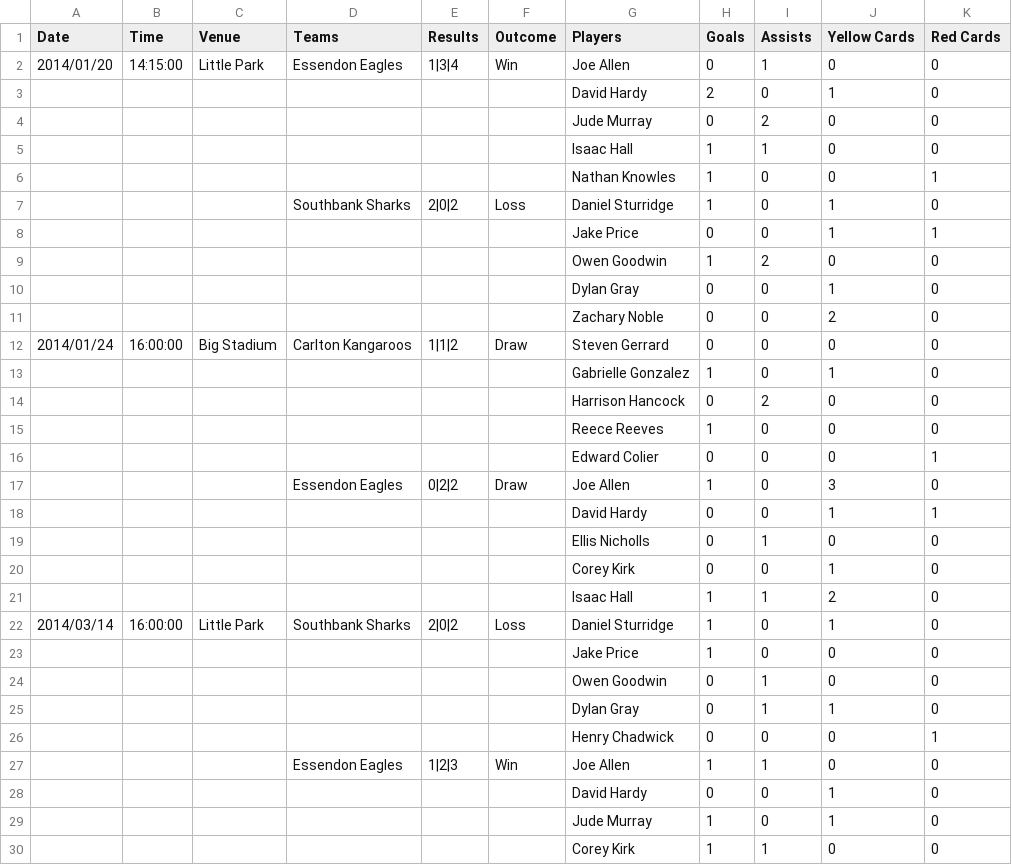
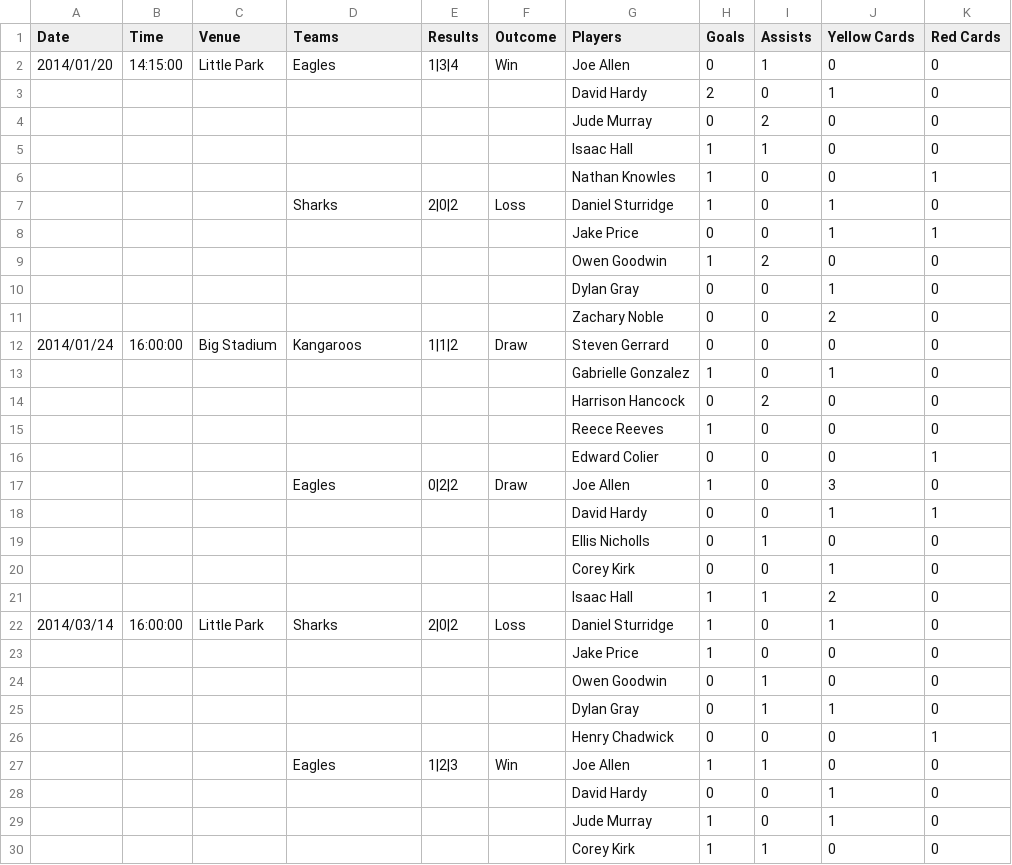
Before and after one commit to ThemeBoy/SportsPress, a CSV file: dummy-data/events-sample.csv, drawn as a sheet; only a part is shown; the diff covers the shown part only.

Commit message:
Simplify sample data team names

```diff
--- a/dummy-data/events-sample.csv
+++ b/dummy-data/events-sample.csv
@@ -1,3 +1,3 @@
 Date,Time,Venue,Teams,Results,Outcome,Players,Goals,Assists,Yellow Cards,Red Cards
-2014/01/20,14:15:00,Little Park,Essendon Eagles,1|3|4,Win,Joe Allen,0,1,0,0
+2014/01/20,14:15:00,Little Park,Eagles,1|3|4,Win,Joe Allen,0,1,0,0
 ,,,,,,David Hardy,2,0,1,0
@@ -6,3 +6,3 @@ Date,Time,Venue,Teams,Results,Outcome,Players,Goals,Assists,Yellow Cards,Red Car
 ,,,,,,Nathan Knowles,1,0,0,1
-,,,Southbank Sharks,2|0|2,Loss,Daniel Sturridge,1,0,1,0
+,,,Sharks,2|0|2,Loss,Daniel Sturridge,1,0,1,0
 ,,,,,,Jake Price,0,0,1,1
@@ -11,3 +11,3 @@ Date,Time,Venue,Teams,Results,Outcome,Players,Goals,Assists,Yellow Cards,Red Car
 ,,,,,,Zachary Noble,0,0,2,0
-2014/01/24,16:00:00,Big Stadium,Carlton Kangaroos,1|1|2,Draw,Steven Gerrard,0,0,0,0
+2014/01/24,16:00:00,Big Stadium,Kangaroos,1|1|2,Draw,Steven Gerrard,0,0,0,0
 ,,,,,,Gabrielle Gonzalez,1,0,1,0
@@ -16,3 +16,3 @@ Date,Time,Venue,Teams,Results,Outcome,Players,Goals,Assists,Yellow Cards,Red Car
 ,,,,,,Edward Colier,0,0,0,1
-,,,Essendon Eagles,0|2|2,Draw,Joe Allen,1,0,3,0
+,,,Eagles,0|2|2,Draw,Joe Allen,1,0,3,0
 ,,,,,,David Hardy,0,0,1,1
@@ -21,3 +21,3 @@ Date,Time,Venue,Teams,Results,Outcome,Players,Goals,Assists,Yellow Cards,Red Car
 ,,,,,,Isaac Hall,1,1,2,0
-2014/03/14,16:00:00,Little Park,Southbank Sharks,2|0|2,Loss,Daniel Sturridge,1,0,1,0
+2014/03/14,16:00:00,Little Park,Sharks,2|0|2,Loss,Daniel Sturridge,1,0,1,0
 ,,,,,,Jake Price,1,0,0,0
@@ -26,3 +26,3 @@ Date,Time,Venue,Teams,Results,Outcome,Players,Goals,Assists,Yellow Cards,Red Car
 ,,,,,,Henry Chadwick,0,0,0,1
-,,,Essendon Eagles,1|2|3,Win,Joe Allen,1,1,0,0
+,,,Eagles,1|2|3,Win,Joe Allen,1,1,0,0
 ,,,,,,David Hardy,0,0,1,0
```
Also changed, not shown: 4 edited cells elsewhere in this file, dummy-data/players-sample.csv, dummy-data/staff-sample.csv, 1 other file.
